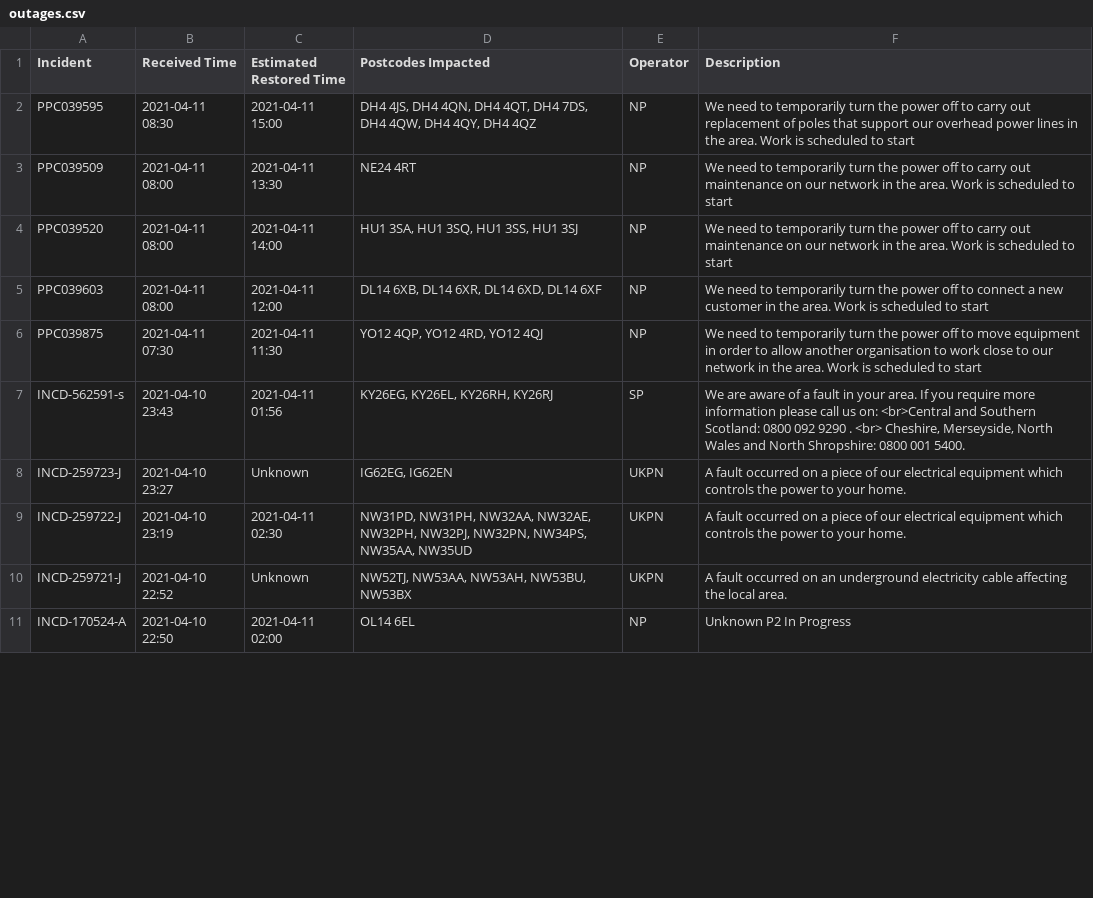
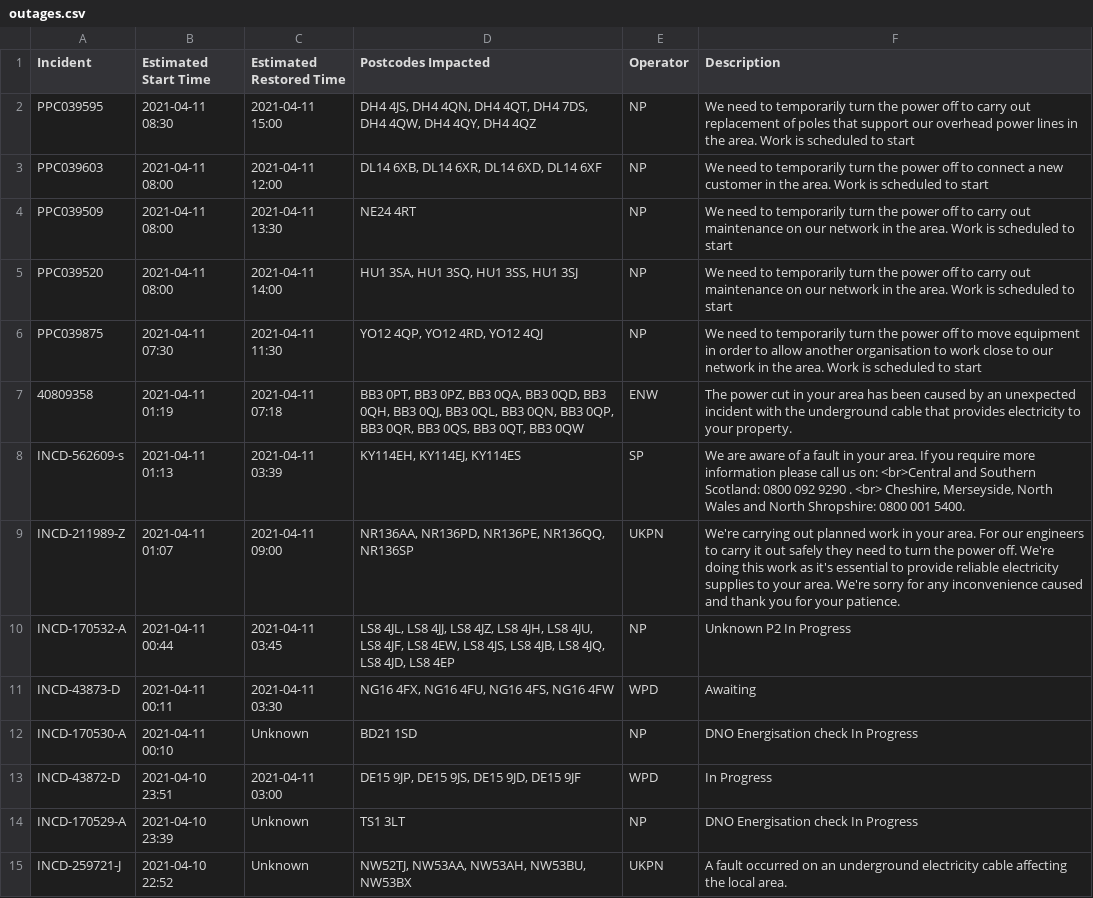
Before and after one commit to OSUKED/Outage-Watch, a CSV file: docs/data/outages.csv, drawn as a sheet; only a part is shown; the shorter side is filled out with more unchanged rows; the diff covers the shown part only.

```diff
--- a/docs/data/outages.csv
+++ b/docs/data/outages.csv
@@ -1,10 +1,15 @@
-Incident,Received Time,Estimated Restored Time,Postcodes Impacted,Operator,Description
+Incident,Estimated Start Time,Estimated Restored Time,Postcodes Impacted,Operator,Description
 PPC039595,2021-04-11 08:30,2021-04-11 15:00,"DH4 4JS, DH4 4QN, DH4 4QT, DH4 7DS, DH4 4QW, DH4 4QY, DH4 4QZ",NP,We need to temporarily turn the power off to carry out replacement of poles that support our overhead power lines in the area. Work is scheduled to start
+PPC039603,2021-04-11 08:00,2021-04-11 12:00,"DL14 6XB, DL14 6XR, DL14 6XD, DL14 6XF",NP,We need to temporarily turn the power off to connect a new customer in the area. Work is scheduled to start
 PPC039509,2021-04-11 08:00,2021-04-11 13:30,NE24 4RT,NP,We need to temporarily turn the power off to carry out maintenance on our network in the area. Work is scheduled to start
 PPC039520,2021-04-11 08:00,2021-04-11 14:00,"HU1 3SA, HU1 3SQ, HU1 3SS, HU1 3SJ",NP,We need to temporarily turn the power off to carry out maintenance on our network in the area. Work is scheduled to start
-PPC039603,2021-04-11 08:00,2021-04-11 12:00,"DL14 6XB, DL14 6XR, DL14 6XD, DL14 6XF",NP,We need to temporarily turn the power off to connect a new customer in the area. Work is scheduled to start
 PPC039875,2021-04-11 07:30,2021-04-11 11:30,"YO12 4QP, YO12 4RD, YO12 4QJ",NP,We need to temporarily turn the power off to move equipment in order to allow another organisation to work close to our network in the area. Work is scheduled to start
-INCD-562591-s,2021-04-10 23:43,2021-04-11 01:56,"KY26EG, KY26EL, KY26RH, KY26RJ",SP,"We are aware of a fault in your area. If you require more information please call us on: <br>Central and Southern Scotland:  0800 092 9290 . <br> Cheshire, Merseyside, North Wales and North Shropshire: 0800 001 5400."
-INCD-259723-J,2021-04-10 23:27,Unknown,"IG62EG, IG62EN",UKPN,A fault occurred on a piece of our electrical equipment which controls the power to your home.
-INCD-259722-J,2021-04-10 23:19,2021-04-11 02:30,"NW31PD, NW31PH, NW32AA, NW32AE, NW32PH, NW32PJ, NW32PN, NW34PS, NW35AA, NW35UD",UKPN,A fault occurred on a piece of our electrical equipment which controls the power to your home.
+40809358,2021-04-11 01:19,2021-04-11 07:18,"BB3 0PT, BB3 0PZ, BB3 0QA, BB3 0QD, BB3 0QH, BB3 0QJ, BB3 0QL, BB3 0QN, BB3 0QP, BB3 0QR, BB3 0QS, BB3 0QT, BB3 0QW",ENW,The power cut in your area has been caused by an unexpected incident with the underground cable that provides electricity to your property.
+INCD-562609-s,2021-04-11 01:13,2021-04-11 03:39,"KY114EH, KY114EJ, KY114ES",SP,"We are aware of a fault in your area. If you require more information please call us on: <br>Central and Southern Scotland:  0800 092 9290 . <br> Cheshire, Merseyside, North Wales and North Shropshire: 0800 001 5400."
+INCD-211989-Z,2021-04-11 01:07,2021-04-11 09:00,"NR136AA, NR136PD, NR136PE, NR136QQ, NR136SP",UKPN,We're carrying out planned work in your area. For our engineers to carry it out safely they need to turn the power off. We're doing this work as it's essential to provide reliable electricity supplies to your area. We're sorry for any inconvenience caused and thank you for your patience.
+INCD-170532-A,2021-04-11 00:44,2021-04-11 03:45,"LS8 4JL, LS8 4JJ, LS8 4JZ, LS8 4JH, LS8 4JU, LS8 4JF, LS8 4EW, LS8 4JS, LS8 4JB, LS8 4JQ, LS8 4JD, LS8 4EP",NP,Unknown P2 In Progress
+INCD-43873-D,2021-04-11 00:11,2021-04-11 03:30,"NG16 4FX, NG16 4FU, NG16 4FS, NG16 4FW",WPD,Awaiting
+INCD-170530-A,2021-04-11 00:10,Unknown,BD21 1SD,NP,DNO Energisation check In Progress
+INCD-43872-D,2021-04-10 23:51,2021-04-11 03:00,"DE15 9JP, DE15 9JS, DE15 9JD, DE15 9JF",WPD,In Progress
+INCD-170529-A,2021-04-10 23:39,Unknown,TS1 3LT,NP,DNO Energisation check In Progress
 INCD-259721-J,2021-04-10 22:52,Unknown,"NW52TJ, NW53AA, NW53AH, NW53BU, NW53BX",UKPN,A fault occurred on an underground electricity cable affecting the local area.
```
Also changed, not shown: 2 added rows, 5 removed rows and 12 edited cells elsewhere in this file, 8 other files.
